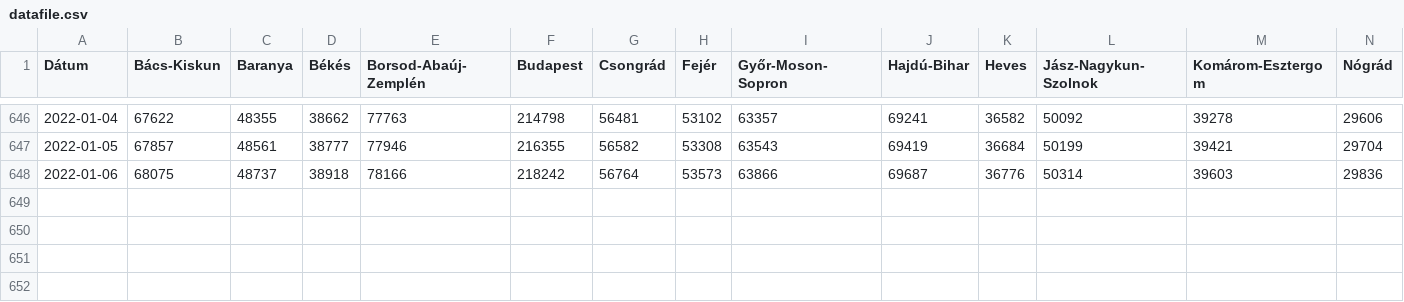
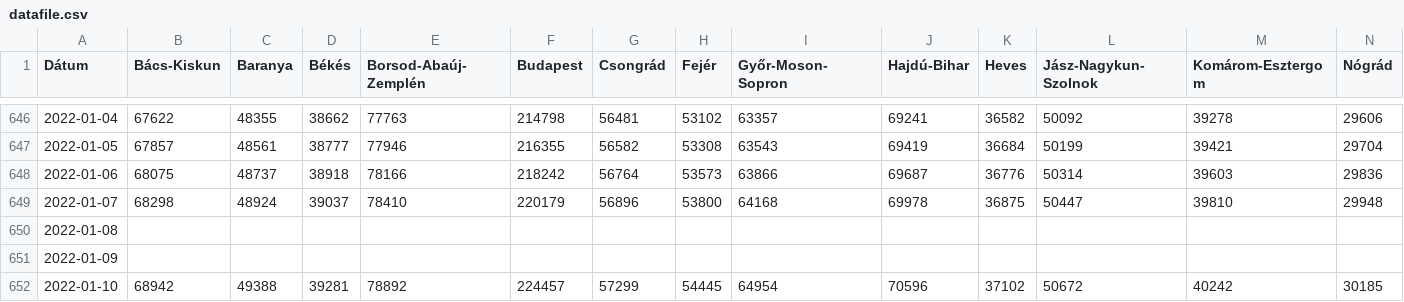
Before and after one commit to sanbrock/covid19, a CSV file: datafile.csv, drawn as a sheet; only a part is shown, gaps mark what is left out; rows hold the shown columns only; the diff names each change by its address in the sheet, - before the commit and + after, or states it on an @@ line.

Commit message:
update

```diff
--- a/datafile.csv
+++ b/datafile.csv
+row 649: 2022-01-07 | 68298 | 48924 | 39037 | 78410 | 220179 | 56896 | 53800 | 64168 | 69978 | 36875 | 50447 | 39810 | 29948
+row 650: 2022-01-08
+row 651: 2022-01-09
+row 652: 2022-01-10 | 68942 | 49388 | 39281 | 78892 | 224457 | 57299 | 54445 | 64954 | 70596 | 37102 | 50672 | 40242 | 30185
```
